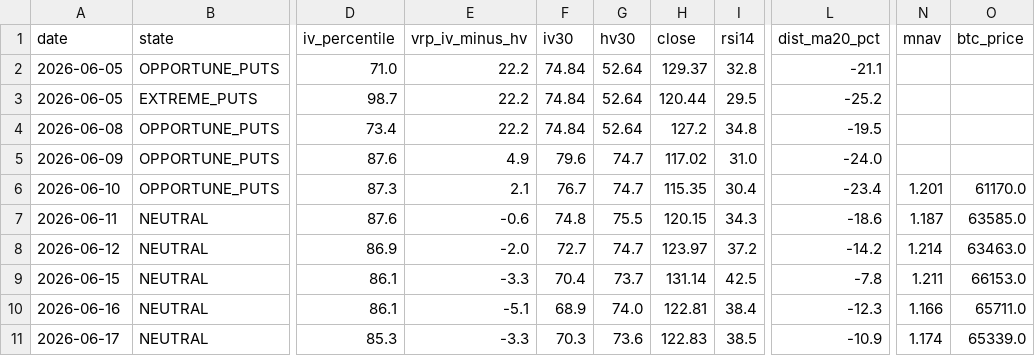
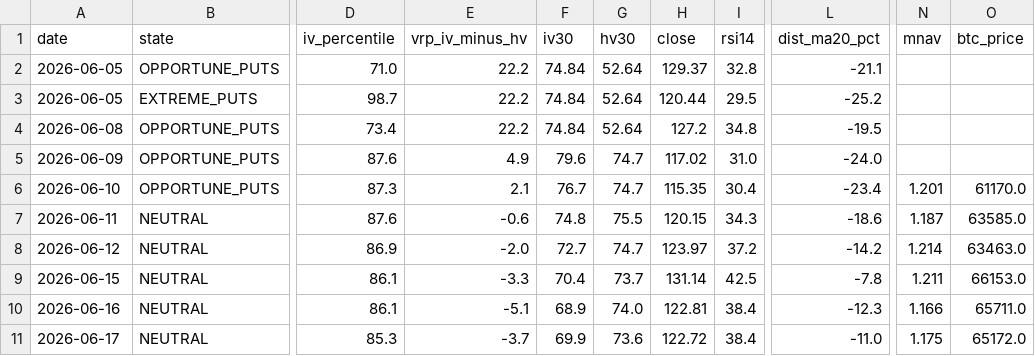
Before and after one commit to rellitch/mstr-overlay, a CSV file: mstr_overlay_log.csv, drawn as a sheet; only a part is shown, gaps mark what is left out; the diff names each change by its address in the sheet, - before the commit and + after, or states it on an @@ line.

```diff
--- a/mstr_overlay_log.csv
+++ b/mstr_overlay_log.csv
-E11 (vrp_iv_minus_hv): -3.3
+E11 (vrp_iv_minus_hv): -3.7
-F11 (iv30): 70.3
+F11 (iv30): 69.9
-H11 (close): 122.83
+H11 (close): 122.72
-I11 (rsi14): 38.5
+I11 (rsi14): 38.4
-L11 (dist_ma20_pct): -10.9
+L11 (dist_ma20_pct): -11.0
-N11 (mnav): 1.174
+N11 (mnav): 1.175
-O11 (btc_price): 65339.0
+O11 (btc_price): 65172.0
```
Also changed, not shown: 1 other file.
